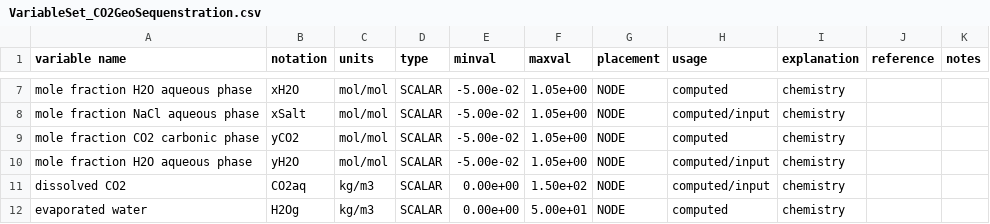
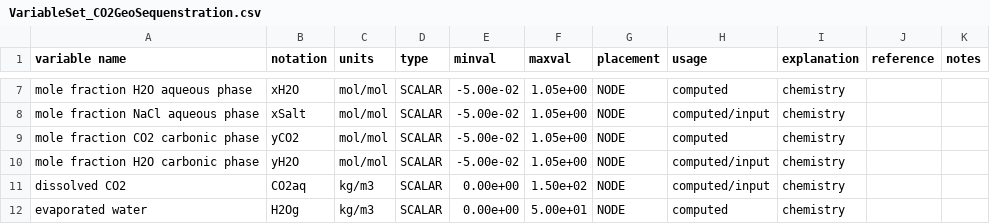
Before and after one commit to openCSMP/openCSMP, a CSV file: source/includes/integration/finite_volumes/generic_transport_scheme/VariableSet_CO2GeoSequenstration.csv, drawn as a sheet; only a part is shown, gaps mark what is left out.

Commit message:
Fixed variable name for 'mole fraction H2O carbonic phase'.

```diff
--- a/source/includes/integration/finite_volumes/generic_transport_scheme/VariableSet_CO2GeoSequenstration.csv
+++ b/source/includes/integration/finite_volumes/generic_transport_scheme/VariableSet_CO2GeoSequenstration.csv
@@ -9,3 +9,3 @@ mole fraction NaCl aqueous phase,xSalt,mol/mol,SCALAR,-5.00e-02,1.05e+00,NODE,co
 mole fraction CO2 carbonic phase,yCO2,mol/mol,SCALAR,-5.00e-02,1.05e+00,NODE,computed,chemistry,,
-mole fraction H2O aqueous phase,yH2O,mol/mol,SCALAR,-5.00e-02,1.05e+00,NODE,computed/input,chemistry,,
+mole fraction H2O carbonic phase,yH2O,mol/mol,SCALAR,-5.00e-02,1.05e+00,NODE,computed/input,chemistry,,
 dissolved CO2,CO2aq,kg/m3,SCALAR,0.00e+00,1.50e+02,NODE,computed/input,chemistry,,
```
Also changed, not shown: source/includes/integration/finite_volumes/generic_transport_scheme/VariableSet_TwoPhaseFlow.csv.
